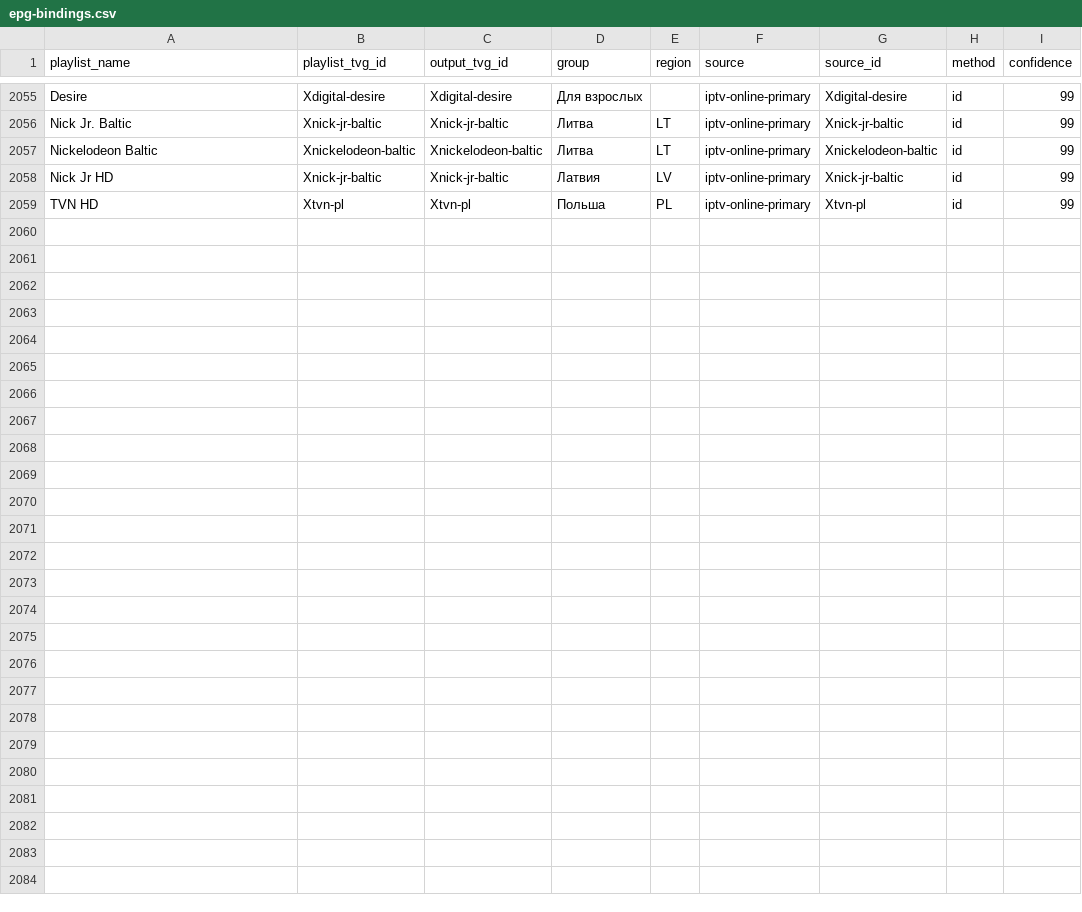
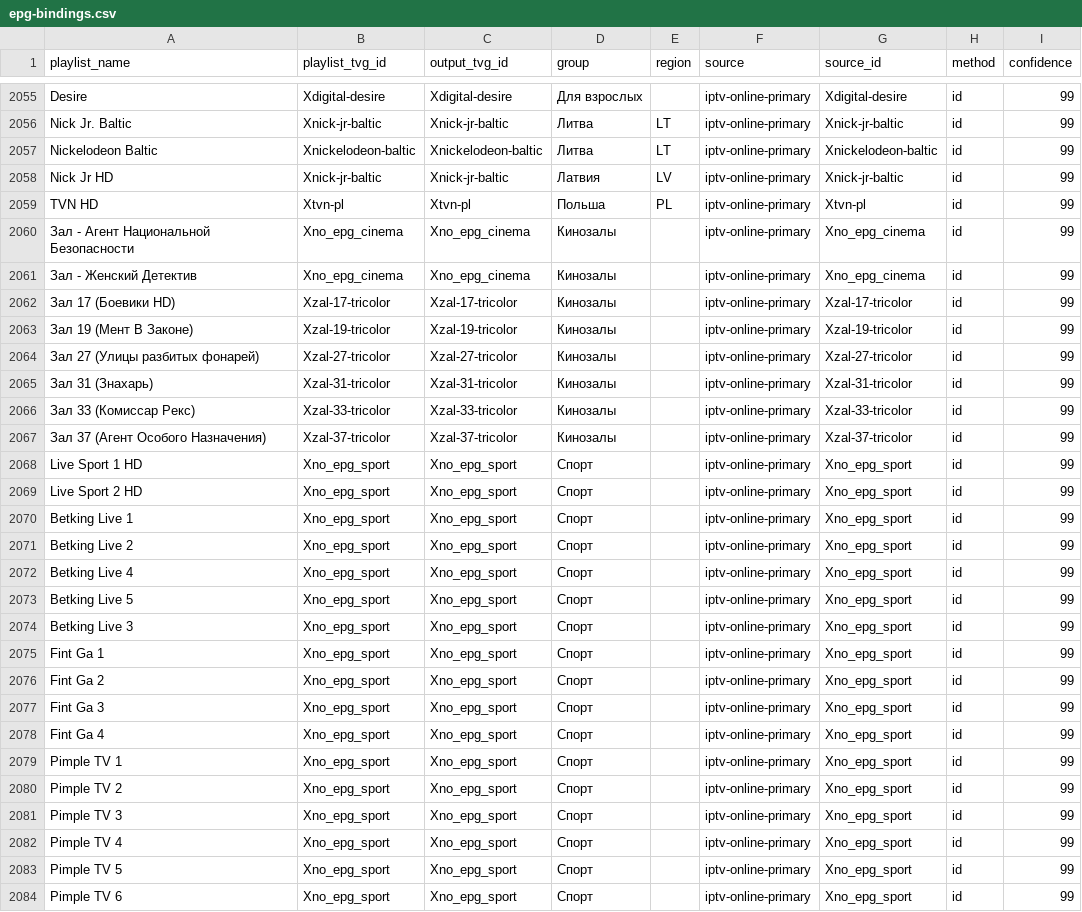
Before and after one commit to peter96son/iptv-epg-builder, a CSV file: data/epg-bindings.csv, drawn as a sheet; only a part is shown, gaps mark what is left out.

```diff
--- a/data/epg-bindings.csv
+++ b/data/epg-bindings.csv
@@ -2059 +2059,26 @@ Nick Jr HD,Xnick-jr-baltic,Xnick-jr-baltic,Латвия,LV,iptv-online-primary,X
 TVN HD,Xtvn-pl,Xtvn-pl,Польша,PL,iptv-online-primary,Xtvn-pl,id,99
+Зал - Агент Национальной Безопасности,Xno_epg_cinema,Xno_epg_cinema,Кинозалы,,iptv-online-primary,Xno_epg_cinema,id,99
+Зал - Женский Детектив,Xno_epg_cinema,Xno_epg_cinema,Кинозалы,,iptv-online-primary,Xno_epg_cinema,id,99
+Зал 17 (Боевики HD),Xzal-17-tricolor,Xzal-17-tricolor,Кинозалы,,iptv-online-primary,Xzal-17-tricolor,id,99
+Зал 19 (Мент В Законе),Xzal-19-tricolor,Xzal-19-tricolor,Кинозалы,,iptv-online-primary,Xzal-19-tricolor,id,99
+Зал 27 (Улицы разбитых фонарей),Xzal-27-tricolor,Xzal-27-tricolor,Кинозалы,,iptv-online-primary,Xzal-27-tricolor,id,99
+Зал 31 (Знахарь),Xzal-31-tricolor,Xzal-31-tricolor,Кинозалы,,iptv-online-primary,Xzal-31-tricolor,id,99
+Зал 33 (Комиссар Рекс),Xzal-33-tricolor,Xzal-33-tricolor,Кинозалы,,iptv-online-primary,Xzal-33-tricolor,id,99
+Зал 37 (Агент Особого Назначения),Xzal-37-tricolor,Xzal-37-tricolor,Кинозалы,,iptv-online-primary,Xzal-37-tricolor,id,99
+Live Sport 1 HD,Xno_epg_sport,Xno_epg_sport,Спорт,,iptv-online-primary,Xno_epg_sport,id,99
+Live Sport 2 HD,Xno_epg_sport,Xno_epg_sport,Спорт,,iptv-online-primary,Xno_epg_sport,id,99
+Betking Live 1,Xno_epg_sport,Xno_epg_sport,Спорт,,iptv-online-primary,Xno_epg_sport,id,99
+Betking Live 2,Xno_epg_sport,Xno_epg_sport,Спорт,,iptv-online-primary,Xno_epg_sport,id,99
+Betking Live 4,Xno_epg_sport,Xno_epg_sport,Спорт,,iptv-online-primary,Xno_epg_sport,id,99
+Betking Live 5,Xno_epg_sport,Xno_epg_sport,Спорт,,iptv-online-primary,Xno_epg_sport,id,99
+Betking Live 3,Xno_epg_sport,Xno_epg_sport,Спорт,,iptv-online-primary,Xno_epg_sport,id,99
+Fint Ga 1,Xno_epg_sport,Xno_epg_sport,Спорт,,iptv-online-primary,Xno_epg_sport,id,99
+Fint Ga 2,Xno_epg_sport,Xno_epg_sport,Спорт,,iptv-online-primary,Xno_epg_sport,id,99
+Fint Ga 3,Xno_epg_sport,Xno_epg_sport,Спорт,,iptv-online-primary,Xno_epg_sport,id,99
+Fint Ga 4,Xno_epg_sport,Xno_epg_sport,Спорт,,iptv-online-primary,Xno_epg_sport,id,99
+Pimple TV 1,Xno_epg_sport,Xno_epg_sport,Спорт,,iptv-online-primary,Xno_epg_sport,id,99
+Pimple TV 2,Xno_epg_sport,Xno_epg_sport,Спорт,,iptv-online-primary,Xno_epg_sport,id,99
+Pimple TV 3,Xno_epg_sport,Xno_epg_sport,Спорт,,iptv-online-primary,Xno_epg_sport,id,99
+Pimple TV 4,Xno_epg_sport,Xno_epg_sport,Спорт,,iptv-online-primary,Xno_epg_sport,id,99
+Pimple TV 5,Xno_epg_sport,Xno_epg_sport,Спорт,,iptv-online-primary,Xno_epg_sport,id,99
+Pimple TV 6,Xno_epg_sport,Xno_epg_sport,Спорт,,iptv-online-primary,Xno_epg_sport,id,99
```
Also changed, not shown: output/mapping.csv, output/movie-epg-gaps.csv, 8 other files.
